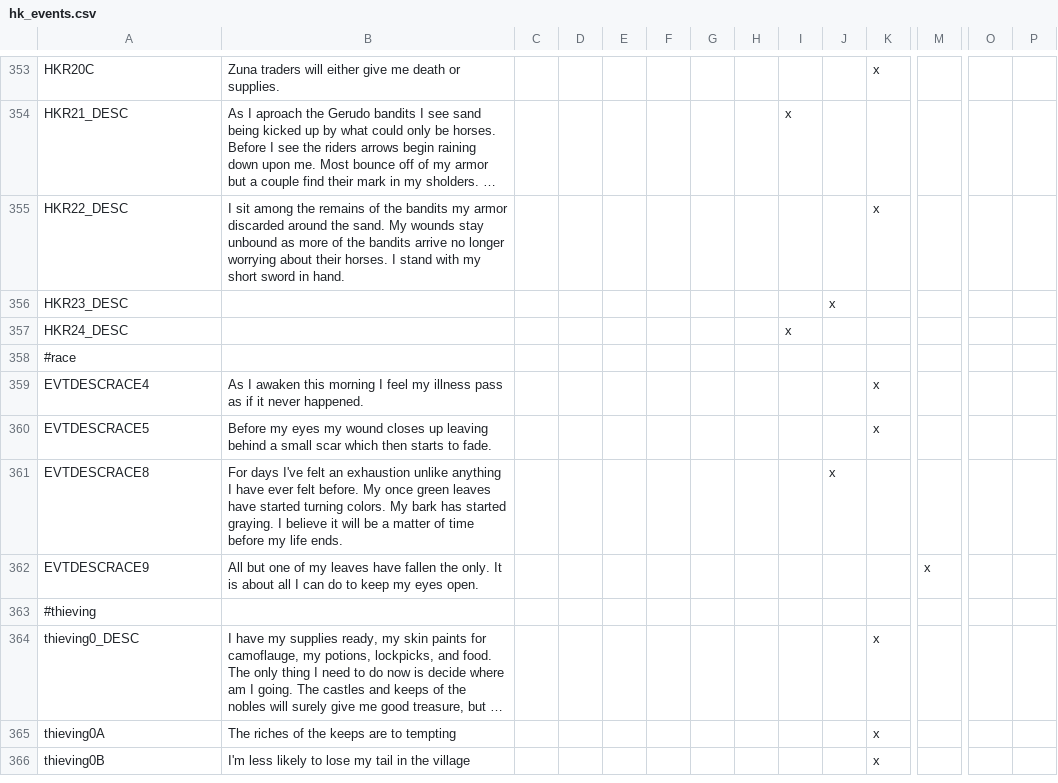
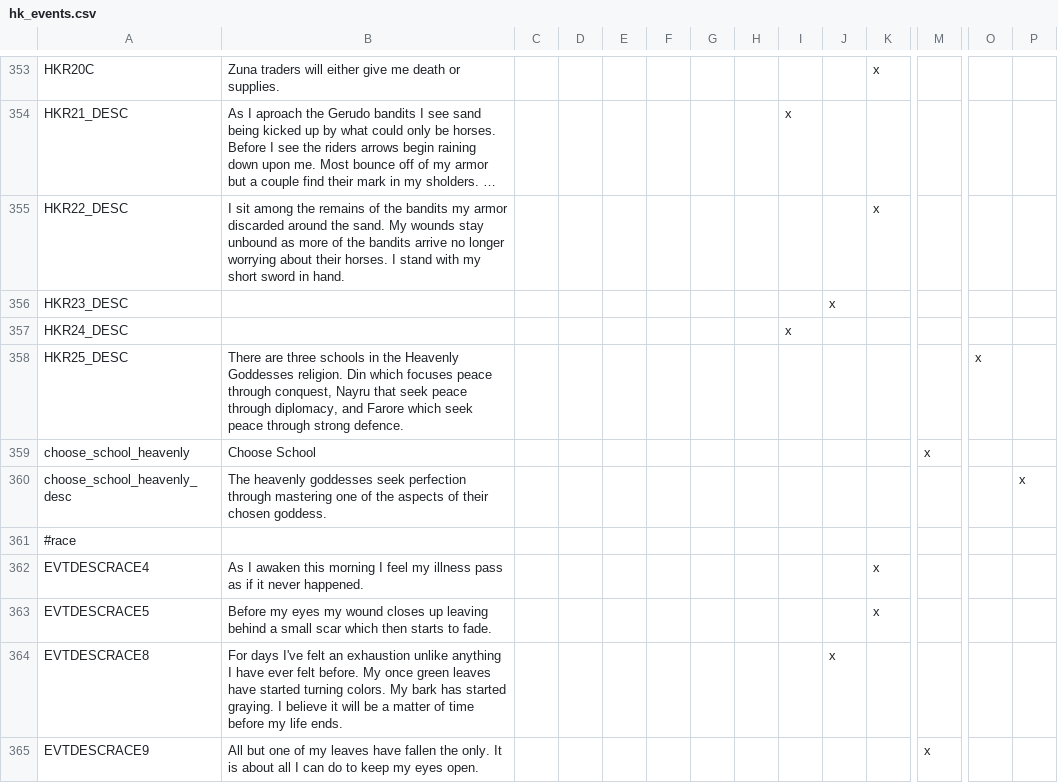
Before and after one commit to locustgate/Hylian-Kings, a CSV file: Hylian Kings/localisation/hk_events.csv, drawn as a sheet; only a part is shown, gaps mark what is left out; the shorter side is filled out with more unchanged rows; long unchanged cells end in …; rows hold the shown columns only; the diff names each change by its address in the sheet, - before the commit and + after, or states it on an @@ line.

```diff
--- a/Hylian Kings/localisation/hk_events.csv
+++ b/Hylian Kings/localisation/hk_events.csv
+row 358: HKR25_DESC | There are three schools in the Heavenly Goddesses religion. Din which focuses peace through conquest, Nayru that seek peace through diplomacy, and Farore which seek peace through strong defence. |  |  |  |  |  |  |  |  |  |  | x
+row 359: choose_school_heavenly | Choose School |  |  |  |  |  |  |  |  |  | x
+row 360: choose_school_heavenly_desc | The heavenly goddesses seek perfection through mastering one of the aspects of their chosen goddess. |  |  |  |  |  |  |  |  |  |  |  | x
```
Also changed, not shown: Hylian Kings/localisation/hk_trait.csv, 5 other files.
